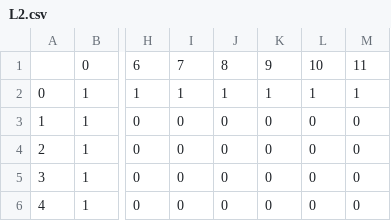
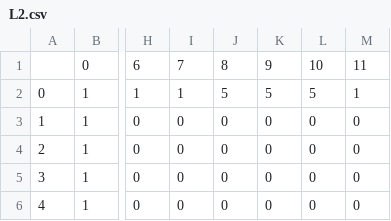
Before and after one commit to Alek-73/Chased3D, a CSV file: L2.csv, drawn as a sheet; only a part is shown, gaps mark what is left out; the diff names each change by its address in the sheet, - before the commit and + after, or states it on an @@ line.

```diff
--- a/L2.csv
+++ b/L2.csv
-J2: 1
+J2: 5
-K2: 1
+K2: 5
-L2: 1
+L2: 5
```
Also changed, not shown: L3.csv, L4.csv, 27 other files.
